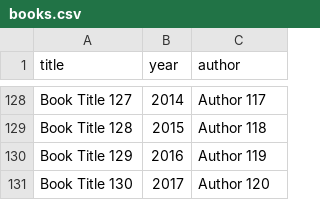
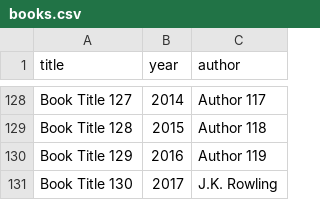
Before and after one commit to blagojivanov/udb-project, a CSV file: books.csv, drawn as a sheet; only a part is shown, gaps mark what is left out.

Commit message:
changing

```diff
--- a/books.csv
+++ b/books.csv
@@ -130,2 +130,2 @@ Book Title 128,2015,Author 118
 Book Title 129,2016,Author 119
-Book Title 130,2017,Author 120
+Book Title 130,2017,J.K. Rowling
```
